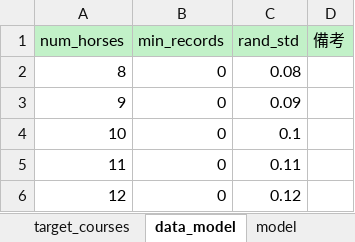
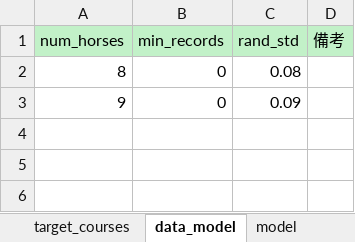
Before and after one commit to anniereon/keiba_ml, an Excel workbook: config.xlsx, sheet data_model, drawn as a sheet; values as stored, in another font and other column widths than the file's, no borders; the diff names each change by its address in the sheet, - before the commit and + after, or states it on an @@ line.

```diff
--- a/config.xlsx (sheet data_model)
+++ b/config.xlsx (sheet data_model)
-row 4: 10 | 0 | 0.1
-row 5: 11 | 0 | 0.11
-row 6: 12 | 0 | 0.12
```
Also changed, not shown: sheet ev_th, sheet purchase, sheet spat4, sheet netkeiba.
